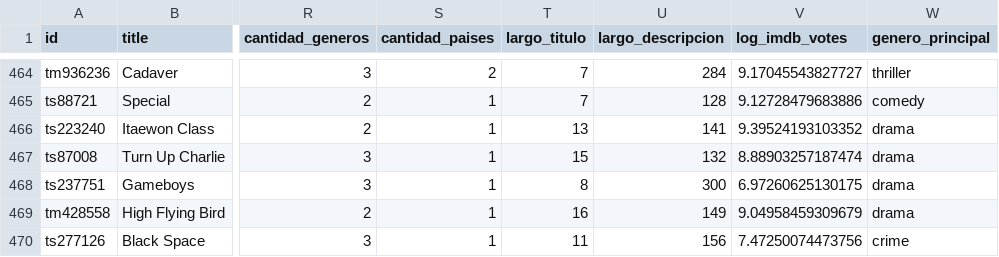
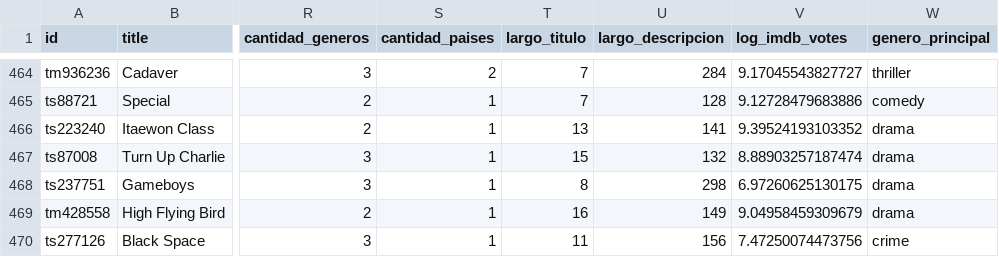
Before and after one commit to SoutoSebastian/ModeladoEstadistico, a CSV file: TP2/datos_validacion.csv, drawn as a sheet; only a part is shown, gaps mark what is left out; the diff covers the shown part only; the diff names each change by its address in the sheet, - before the commit and + after, or states it on an @@ line.

```diff
--- a/TP2/datos_validacion.csv
+++ b/TP2/datos_validacion.csv
-U468 (largo_descripcion): 300
+U468 (largo_descripcion): 298
```
Also changed, not shown: 6 edited cells elsewhere in this file, 5 other files.
